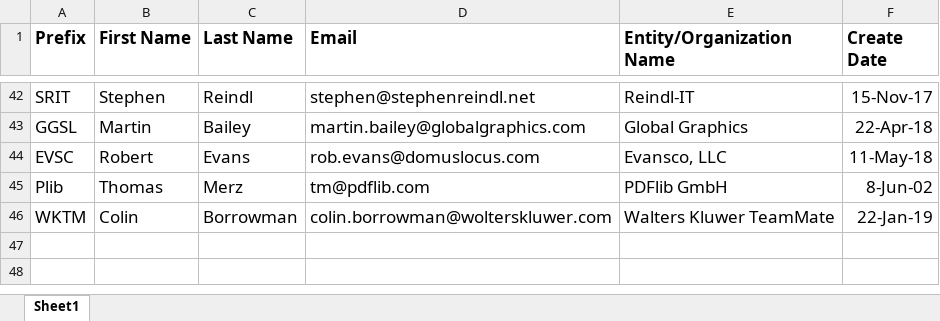
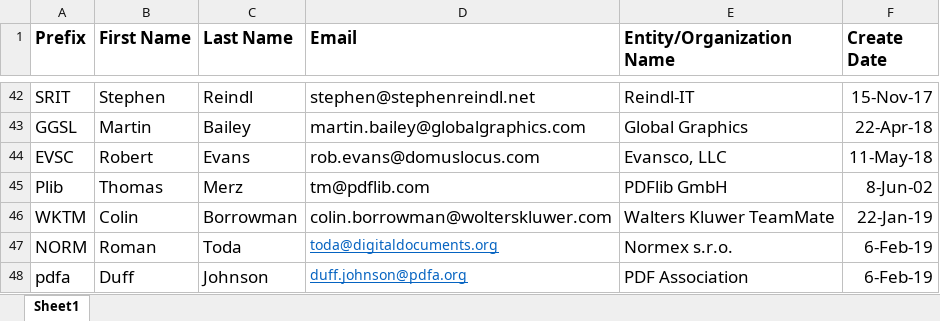
Before and after one commit to adobe/pdf-names-list, an Excel workbook: ISO PDF Registry.xlsx, sheet Sheet1, drawn as a sheet; only a part is shown, gaps mark what is left out; values as stored, in another font and other column widths than the file's, no borders; the diff names each change by its address in the sheet, - before the commit and + after, or states it on an @@ line.

Commit message:
Added Normex and PDF Association

```diff
--- a/ISO PDF Registry.xlsx (sheet Sheet1)
+++ b/ISO PDF Registry.xlsx (sheet Sheet1)
+row 47: NORM | Roman | Toda | toda@digitaldocuments.org | Normex s.r.o. | 6-Feb-19
+row 48: pdfa | Duff | Johnson | duff.johnson@pdfa.org | PDF Association | 6-Feb-19
```
